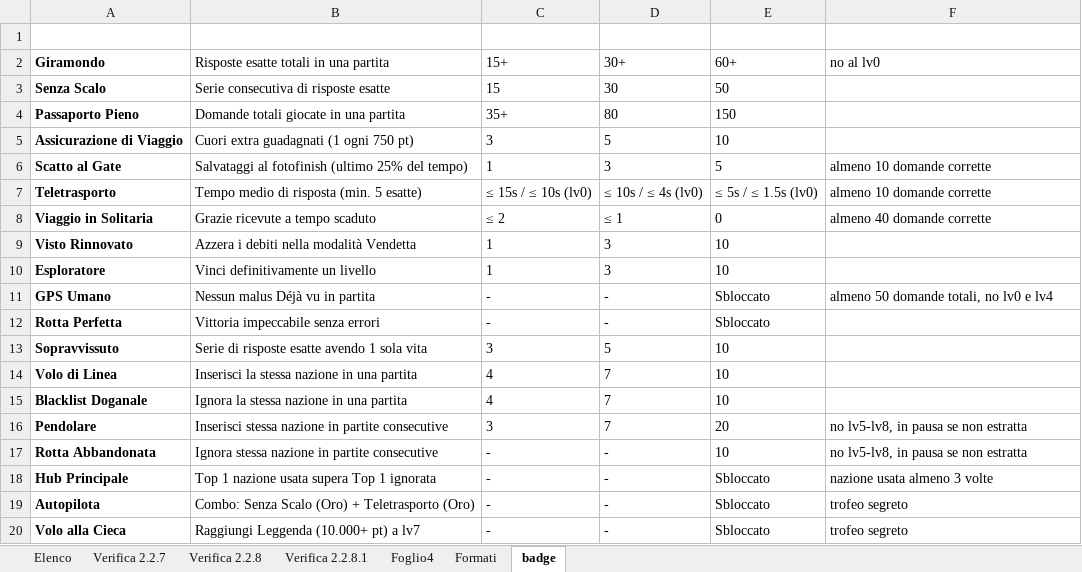
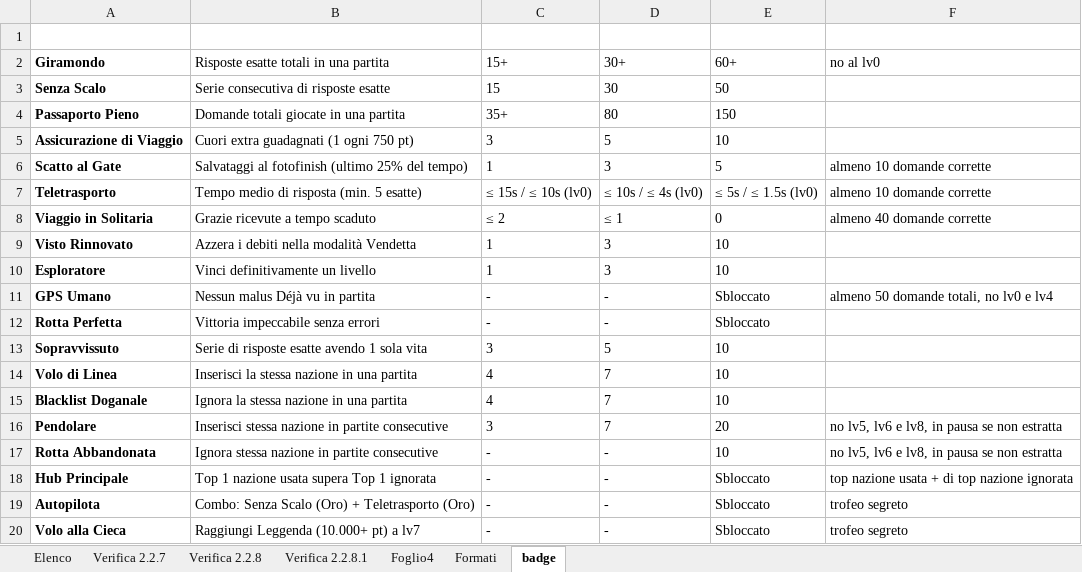
Before and after one commit to Kripsnark/QuizGeograficoDefinitivo, an Excel workbook: Elenco-quiz 5.0.xlsx, sheet badge, drawn as a sheet; values as stored, in another font and other column widths than the file's, no borders; table styles not drawn; the diff names each change by its address in the sheet, - before the commit and + after, or states it on an @@ line.

```diff
--- a/Elenco-quiz 5.0.xlsx (sheet badge)
+++ b/Elenco-quiz 5.0.xlsx (sheet badge)
-F16:F17 (Note): no lv5-lv8, in pausa se non estratta
+F16:F17 (Note): no lv5, lv6 e lv8, in pausa se non estratta
-F18 (Note): nazione usata almeno 3 volte
+F18 (Note): top nazione usata + di top nazione ignorata
```
Also changed, not shown: sheet Elenco, 2 other files.
